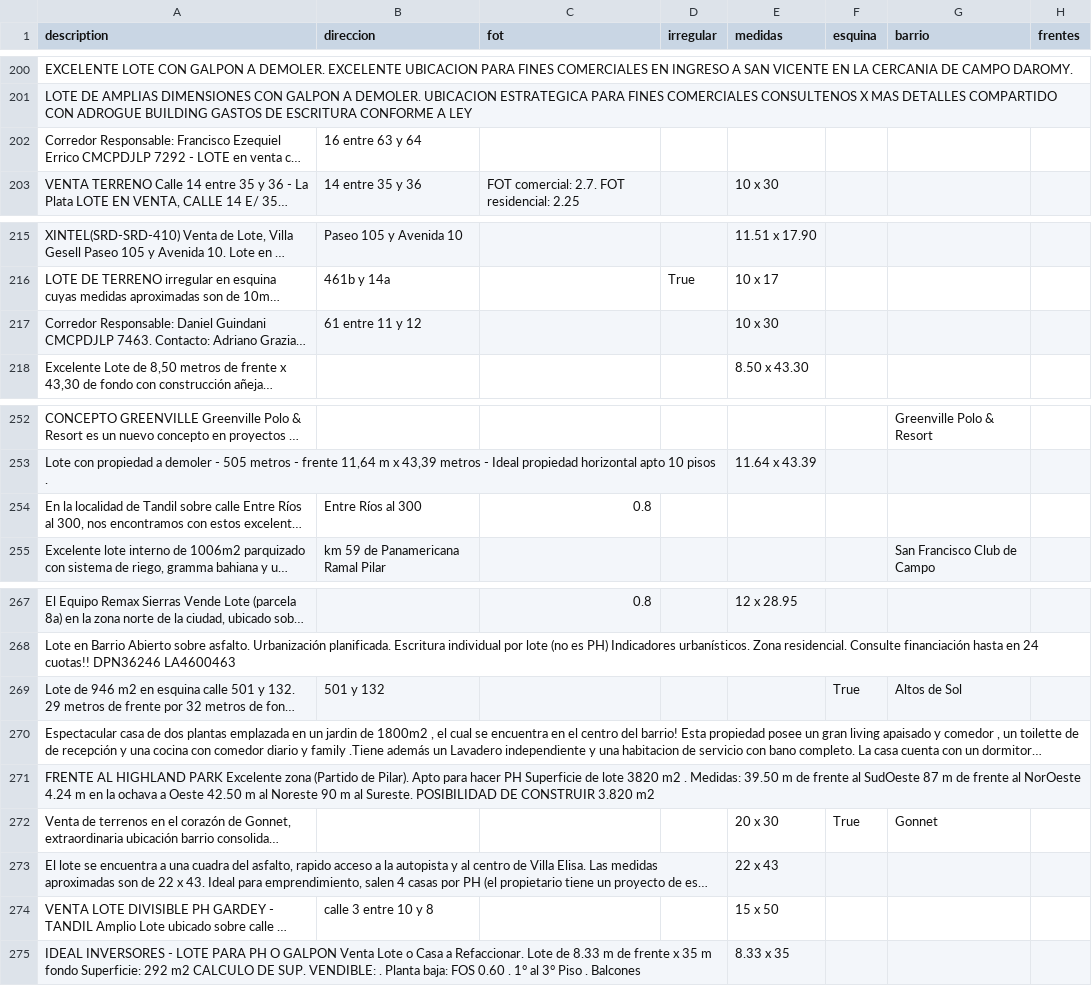
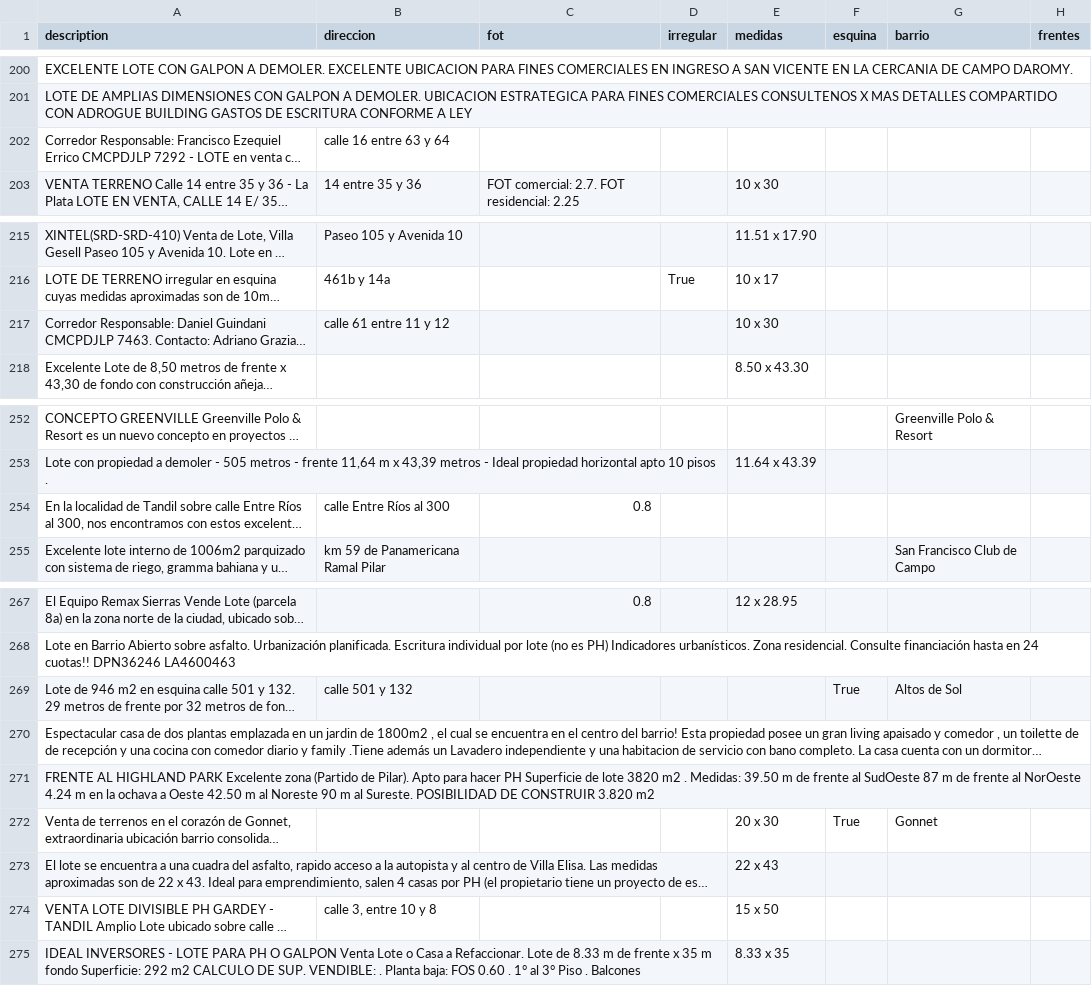
Before and after one commit to cientopolis/OVS-extractor-idis, a CSV file: input/ground_truth_100_sin_inferencias.csv, drawn as a sheet; only a part is shown, gaps mark what is left out; long unchanged cells end in …; the diff covers the shown part only; the diff names each change by its address in the sheet, - before the commit and + after, or states it on an @@ line.

Commit message:
direccion

```diff
--- a/input/ground_truth_100_sin_inferencias.csv
+++ b/input/ground_truth_100_sin_inferencias.csv
-B202 (direccion): 16 entre 63 y 64
+B202 (direccion): calle 16 entre 63 y 64
-B217 (direccion): 61 entre 11 y 12
+B217 (direccion): calle 61 entre 11 y 12
-B254 (direccion): Entre Ríos al 300
+B254 (direccion): calle Entre Ríos al 300
-B269 (direccion): 501 y 132
+B269 (direccion): calle 501 y 132
-B274 (direccion): calle 3 entre 10 y 8
+B274 (direccion): calle 3, entre 10 y 8
```
Also changed, not shown: 1 added row, 1 removed row and 12 edited cells elsewhere in this file, 3 other files.
